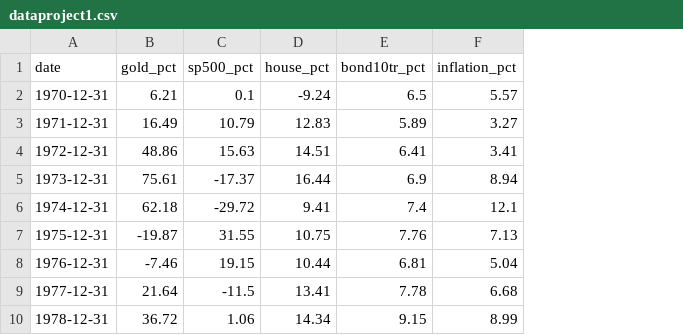
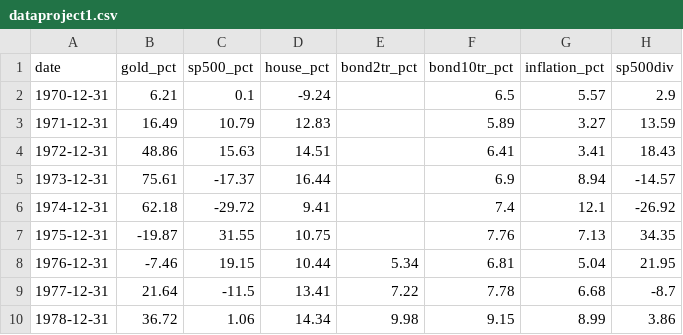
Before and after one commit to maciejdziedzic/website, a CSV file: frontend/dist/dataproject1.csv, drawn as a sheet; only a part is shown; the diff names each change by its address in the sheet, - before the commit and + after, or states it on an @@ line.

Commit message:
add modif csv

```diff
--- a/frontend/dist/dataproject1.csv
+++ b/frontend/dist/dataproject1.csv
+column E (bond2tr_pct), rows 8-10: 5.34 | 7.22 | 9.98
+column H (sp500div), rows 2-10: 2.9 | 13.59 | 18.43 | -14.57 | -26.92 | 34.35 | 21.95 | -8.7 | 3.86
```
